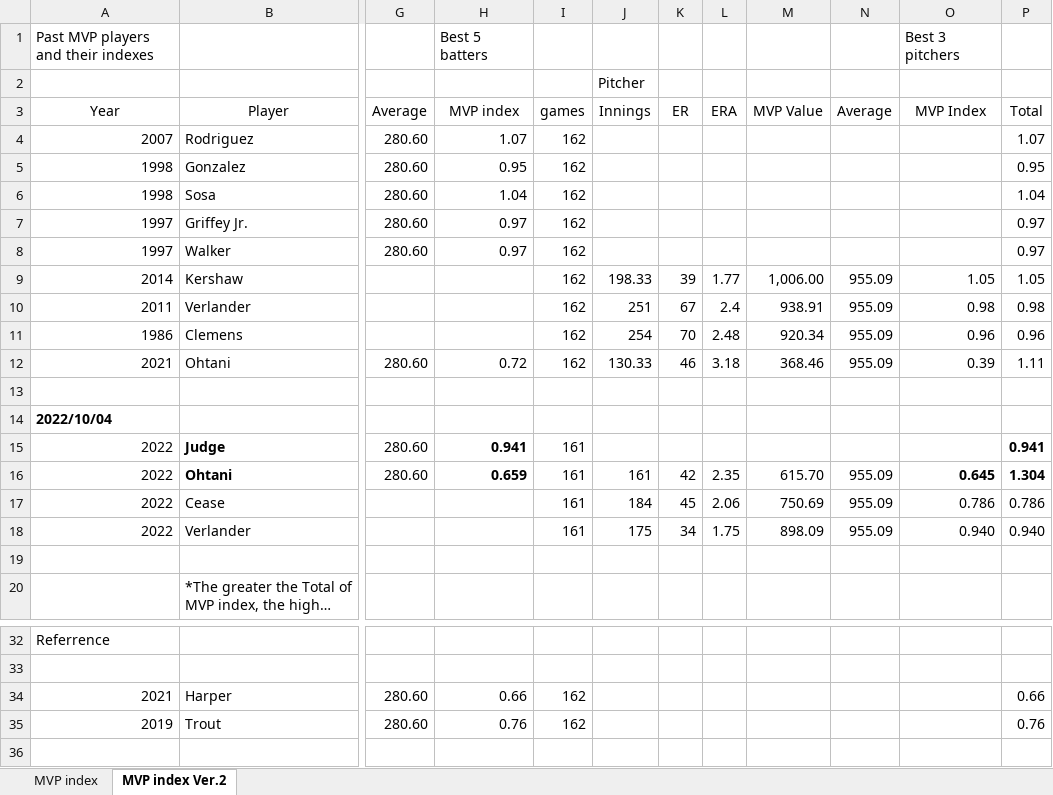
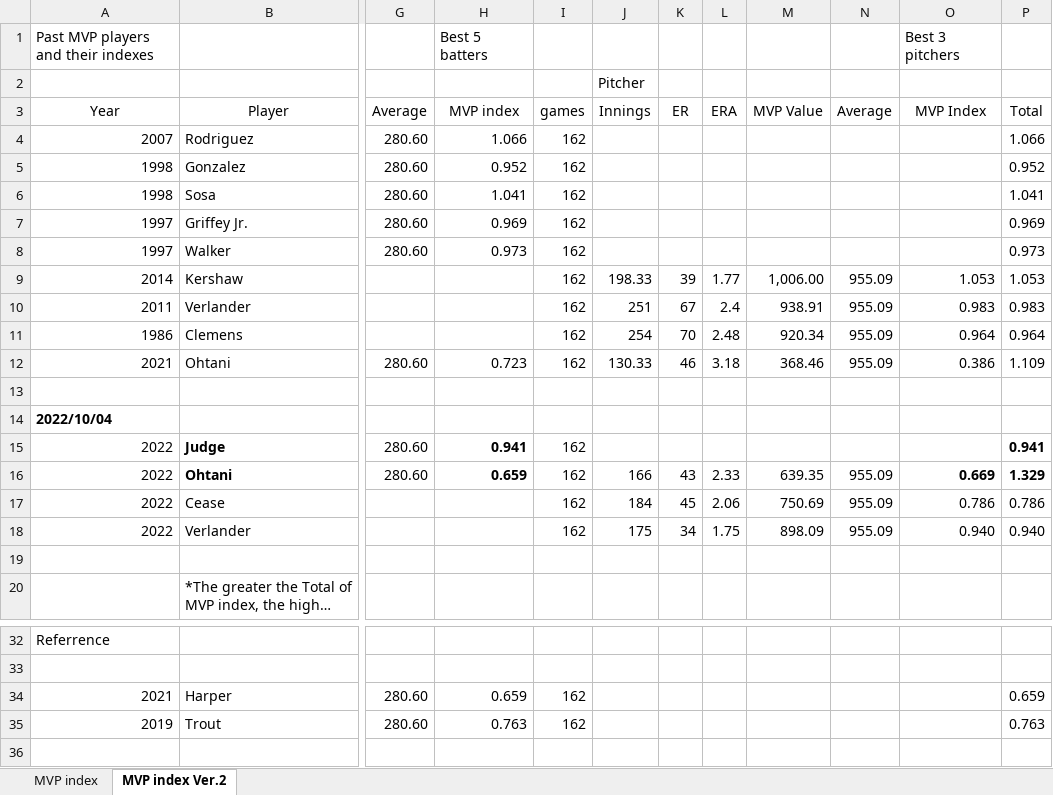
Before and after one commit to s-mineyama/MVPindex, an Excel workbook: MVPIndex.xlsx, sheet MVP index Ver.2, drawn as a sheet; only a part is shown, gaps mark what is left out; long unchanged cells end in …; values as stored, in another font and other column widths than the file's, no borders; the diff names each change by its address in the sheet, - before the commit and + after, or states it on an @@ line.

Commit message:
Final

```diff
--- a/MVPIndex.xlsx (sheet MVP index Ver.2)
+++ b/MVPIndex.xlsx (sheet MVP index Ver.2)
-H4 (MVP index): 1.07
+H4 (MVP index): 1.066
-P4 (Total): 1.07
+P4 (Total): 1.066
-H5 (MVP index): 0.95
+H5 (MVP index): 0.952
-P5 (Total): 0.95
+P5 (Total): 0.952
-H6 (MVP index): 1.04
+H6 (MVP index): 1.041
-P6 (Total): 1.04
+P6 (Total): 1.041
-H7 (MVP index): 0.97
+H7 (MVP index): 0.969
-P7 (Total): 0.97
+P7 (Total): 0.969
-H8 (MVP index): 0.97
+H8 (MVP index): 0.973
-P8 (Total): 0.97
+P8 (Total): 0.973
-O9 (MVP Index): 1.05
+O9 (MVP Index): 1.053
-P9 (Total): 1.05
+P9 (Total): 1.053
-O10 (MVP Index): 0.98
+O10 (MVP Index): 0.983
-P10 (Total): 0.98
+P10 (Total): 0.983
-O11 (MVP Index): 0.96
+O11 (MVP Index): 0.964
-P11 (Total): 0.96
+P11 (Total): 0.964
-H12 (MVP index): 0.72
+H12 (MVP index): 0.723
-O12 (MVP Index): 0.39
+O12 (MVP Index): 0.386
-P12 (Total): 1.11
+P12 (Total): 1.109
-I15:I18 (games): 161
+I15:I18 (games): 162
-J16 (Innings): 161
+J16 (Innings): 166
-K16 (ER): 42
+K16 (ER): 43
-L16 (ERA): 2.35
+L16 (ERA): 2.33
-M16 (MVP Value): 615.70
+M16 (MVP Value): 639.35
-O16 (MVP Index): 0.645
+O16 (MVP Index): 0.669
-P16 (Total): 1.304
+P16 (Total): 1.329
-H34 (MVP index): 0.66
+H34 (MVP index): 0.659
-P34 (Total): 0.66
+P34 (Total): 0.659
-H35 (MVP index): 0.76
+H35 (MVP index): 0.763
-P35 (Total): 0.76
+P35 (Total): 0.763
```
